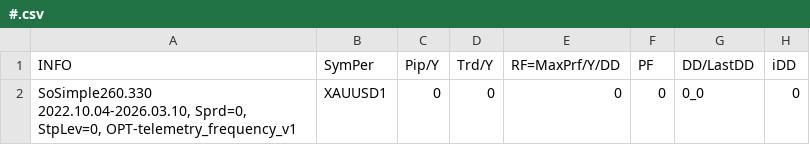
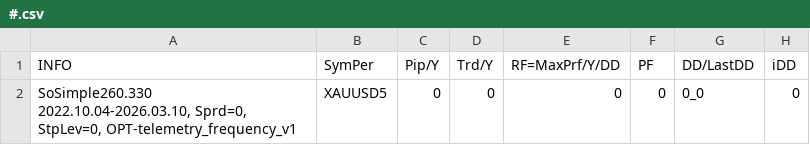
Before and after one commit to Hohlas/SoSimple, a CSV file: MT/MQL4/Files/#.csv, drawn as a sheet; only a part is shown; the diff names each change by its address in the sheet, - before the commit and + after, or states it on an @@ line.

```diff
--- a/MT/MQL4/Files/#.csv
+++ b/MT/MQL4/Files/#.csv
-B2 (SymPer): XAUUSD1
+B2 (SymPer): XAUUSD5
```
Also changed, not shown: 14 other files.
